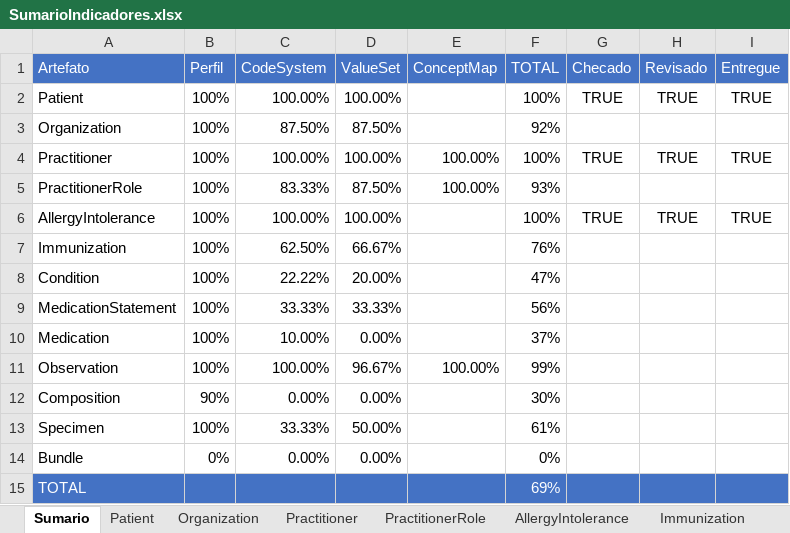
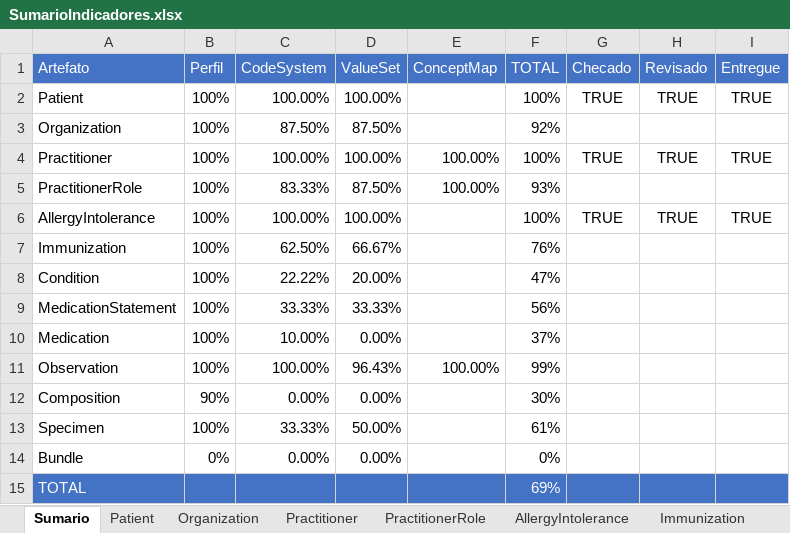
Before and after one commit to moaassis/https-git-codecommit.sa-east-1.amazonaws.com-v1-repos-ips-brasil-documentos, an Excel workbook: Gestão do Projeto/Indicadores/SumarioIndicadores.xlsx, sheet Sumario, drawn as a sheet; values as stored, in another font and other column widths than the file's, no borders; charts and pictures not drawn; the diff names each change by its address in the sheet, - before the commit and + after, or states it on an @@ line.

Commit message:
Update SumarioIndicadores.xlsx

```diff
--- a/Gestão do Projeto/Indicadores/SumarioIndicadores.xlsx (sheet Sumario)
+++ b/Gestão do Projeto/Indicadores/SumarioIndicadores.xlsx (sheet Sumario)
-D11 (ValueSet): 96.67%
+D11 (ValueSet): 96.43%
```
Also changed, not shown: sheet Observation.
